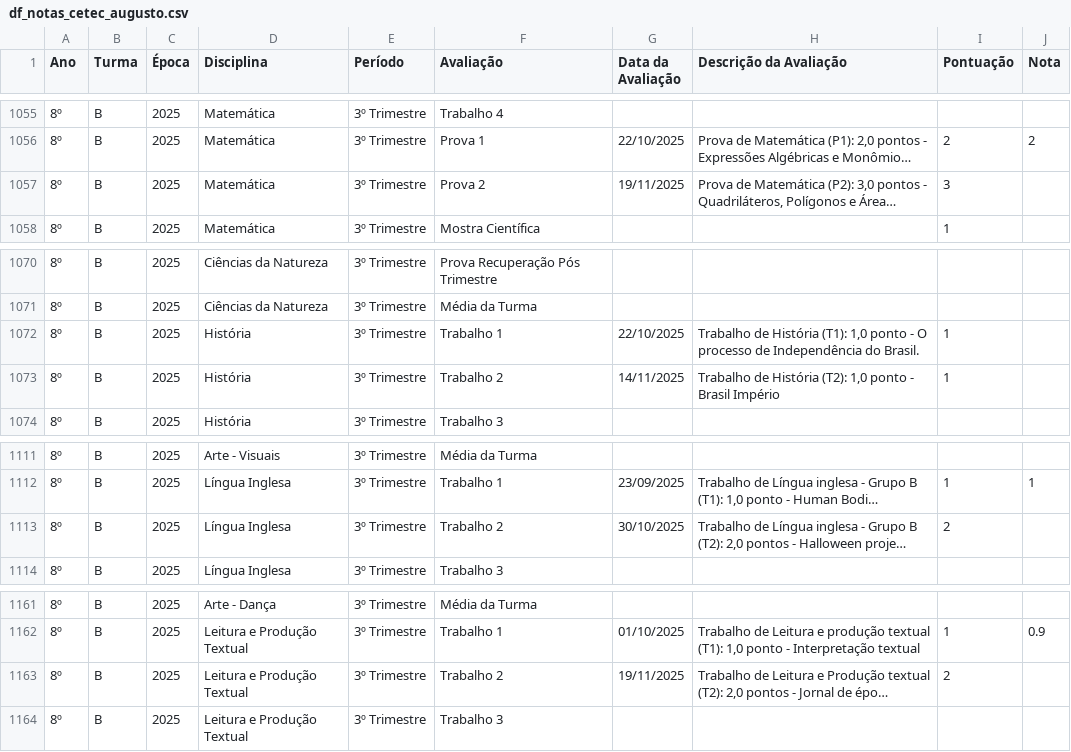
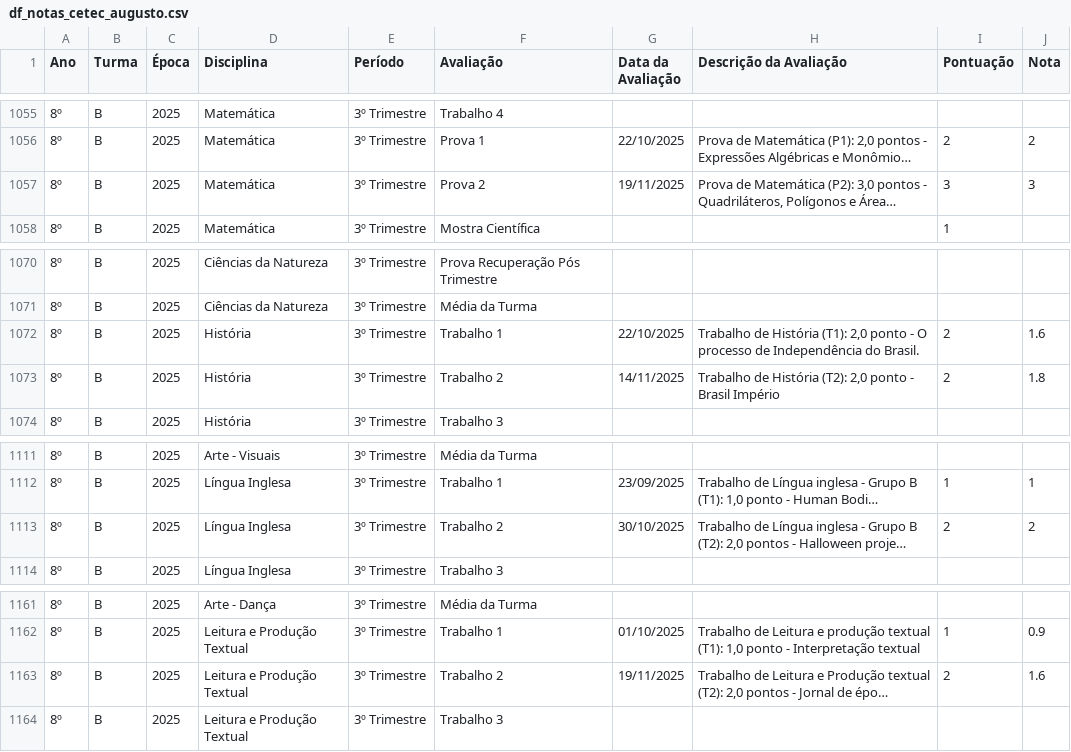
Before and after one commit to mauriciopassos/notas_cetec_augusto, a CSV file: src/df_notas_cetec_augusto.csv, drawn as a sheet; only a part is shown, gaps mark what is left out; long unchanged cells end in …; the diff names each change by its address in the sheet, - before the commit and + after, or states it on an @@ line.

Commit message:
upload new csv data

```diff
--- a/src/df_notas_cetec_augusto.csv
+++ b/src/df_notas_cetec_augusto.csv
-J1057 (Nota): (empty)
+J1057 (Nota): 3
-H1072 (Descrição da Avaliação): …História (T1): 1,0 ponto -…
+H1072 (Descrição da Avaliação): …História (T1): 2,0 ponto -…
-I1072:I1073 (Pontuação): 1
+I1072:I1073 (Pontuação): 2
-J1072 (Nota): (empty)
+J1072 (Nota): 1.6
-H1073 (Descrição da Avaliação): …História (T2): 1,0 ponto -…
+H1073 (Descrição da Avaliação): …História (T2): 2,0 ponto -…
-J1073 (Nota): (empty)
+J1073 (Nota): 1.8
-J1113 (Nota): (empty)
+J1113 (Nota): 2
-J1163 (Nota): (empty)
+J1163 (Nota): 1.6
```
